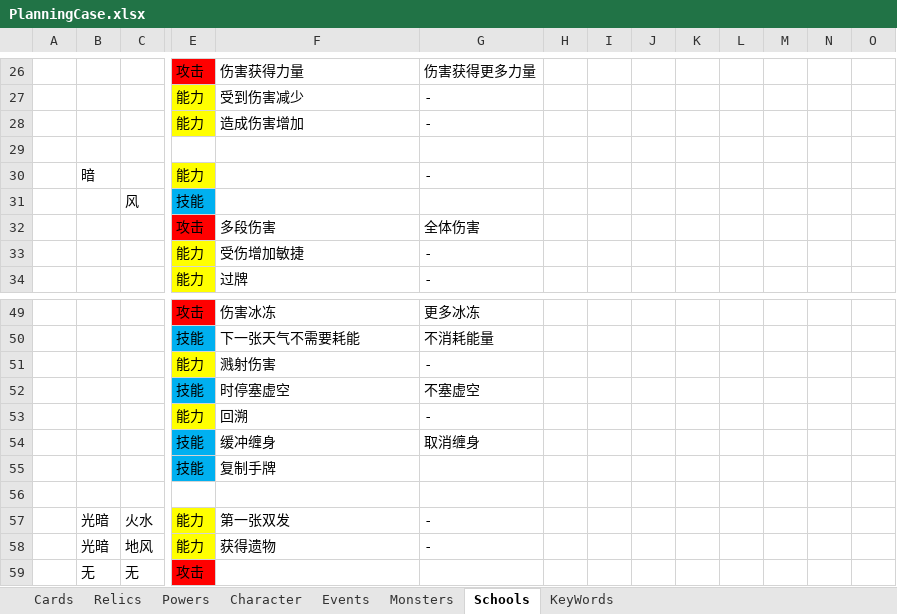
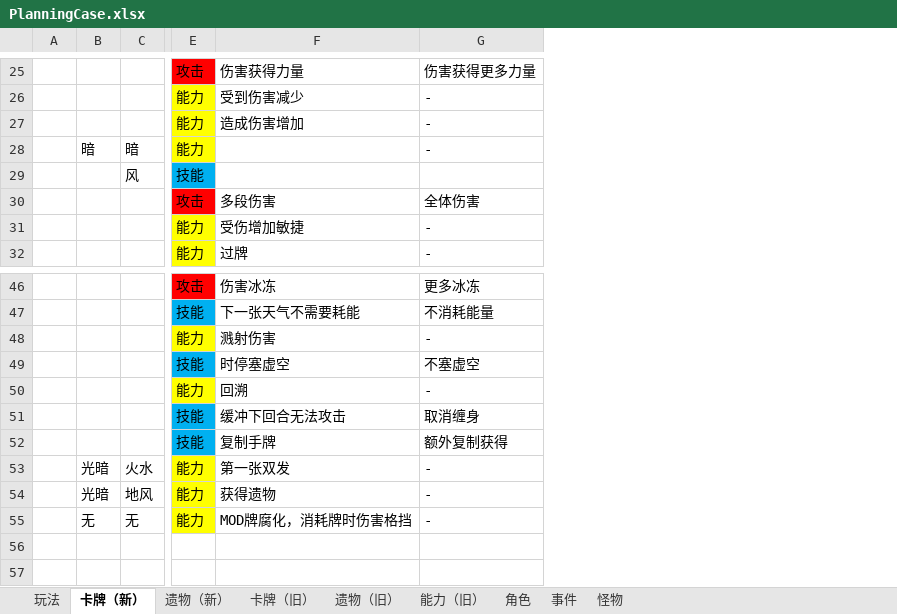
Before and after one commit to tuzishu/KinomotoSakuraMod, an Excel workbook: Excel/PlanningCase.xlsx, sheet 卡牌（新）, drawn as a sheet; only a part is shown, gaps mark what is left out; values as stored, in another font and other column widths than the file's, no borders; removed rows and columns are numbered as before the commit, all else as after; rows hold the shown columns only; the diff covers the shown part only; the diff names each change by its address in the sheet, - before the commit and + after, or states it on an @@ line.

```diff
--- a/Excel/PlanningCase.xlsx (sheet 卡牌（新）)
+++ b/Excel/PlanningCase.xlsx (sheet 卡牌（新）)
-sheet tab: Cards
+sheet tab: 卡牌（旧）
-sheet tab: Relics
+sheet tab: 遗物（旧）
-sheet tab: Powers
+sheet tab: 能力（旧）
-sheet tab: Character
+sheet tab: 角色
-sheet tab: Events
+sheet tab: 事件
-sheet tab: Monsters
+sheet tab: 怪物
-sheet tab: Schools
+sheet tab: 卡牌（新）
-sheet tab: KeyWords
+sheet tab: 玩法
+sheet tab: 遗物（新）
@@ sheet tab order changed: 玩法 | 卡牌（新） | 遗物（新） | 卡牌（旧） | 遗物（旧） | 能力（旧） | 角色 | 事件 | 怪物 @@
-column H, empty
-column I, empty
-column J, empty
-column K, empty
-column L, empty
-column M, empty
-column N, empty
-column O, empty
-row 29: (empty)
-C28: (empty)
+C28: 暗
-F51: 缓冲缠身
+F51: 缓冲下回合无法攻击
-G52: (empty)
+G52: 额外复制获得
-row 56: (empty)
-E55: 攻击
+E55: 能力
-E55 fill: #FF0000
+E55 fill: #FFFF00
-F55: (empty)
+F55: MOD牌腐化，消耗牌时伤害格挡
-G55: (empty)
+G55: -
```
Also changed, not shown: 1 added row, 3 removed rows, 9 edited cells and cell formats elsewhere in this sheet, sheet 怪物, sheet 卡牌（旧）.
